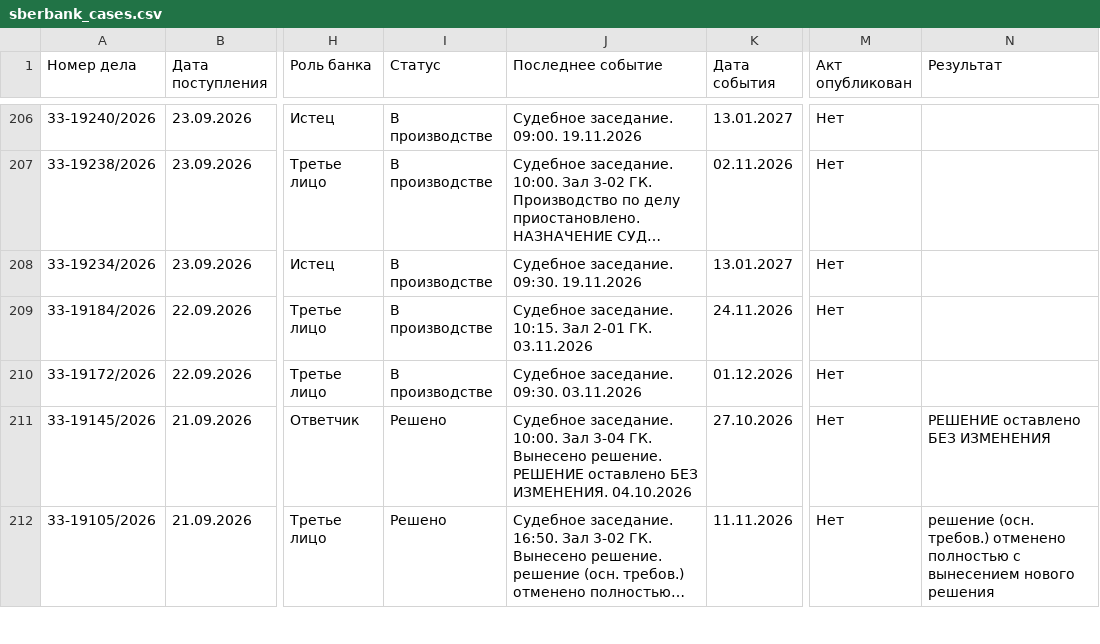
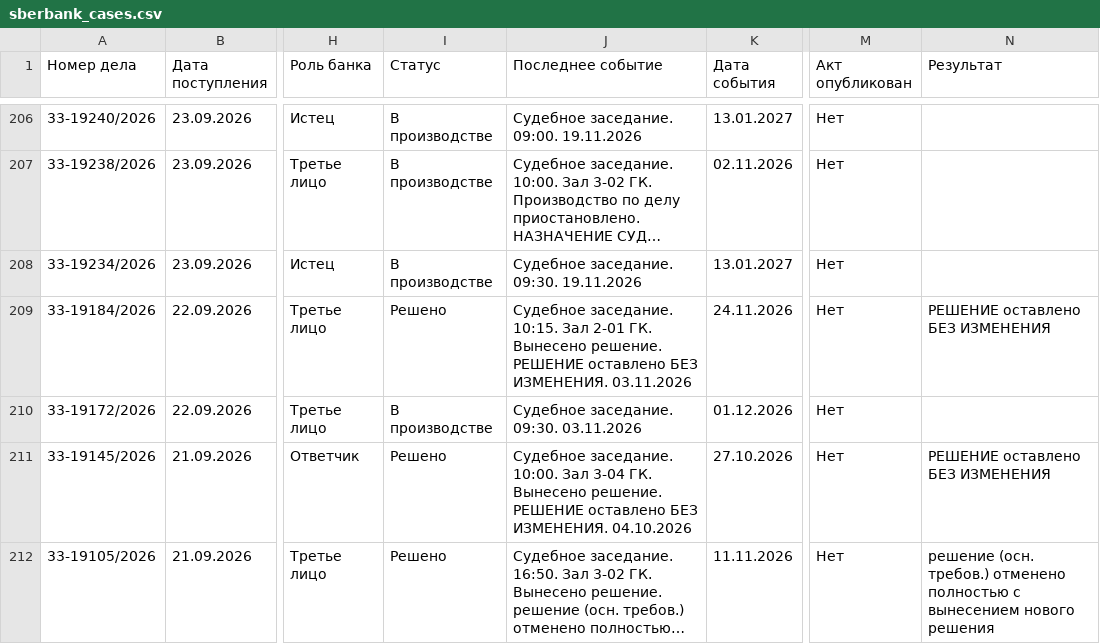
Before and after one commit to SelivanovAS/dashboard-bashkortostan, a CSV file: data/sberbank_cases.csv, drawn as a sheet; only a part is shown, gaps mark what is left out; long unchanged cells end in …; the diff covers the shown part only; the diff names each change by its address in the sheet, - before the commit and + after, or states it on an @@ line.

```diff
--- a/data/sberbank_cases.csv
+++ b/data/sberbank_cases.csv
-I209 (Статус): В производстве
+I209 (Статус): Решено
-J209 (Последнее событие): …2-01 ГК. 03.11.2026
+J209 (Последнее событие): …2-01 ГК. Вынесено решение. РЕШЕНИЕ оставлено БЕЗ ИЗМЕНЕНИЯ. 03.11.2026
-N209 (Результат): (empty)
+N209 (Результат): РЕШЕНИЕ оставлено БЕЗ ИЗМЕНЕНИЯ
```
Also changed, not shown: 22 edited cells elsewhere in this file, 8 other files.
